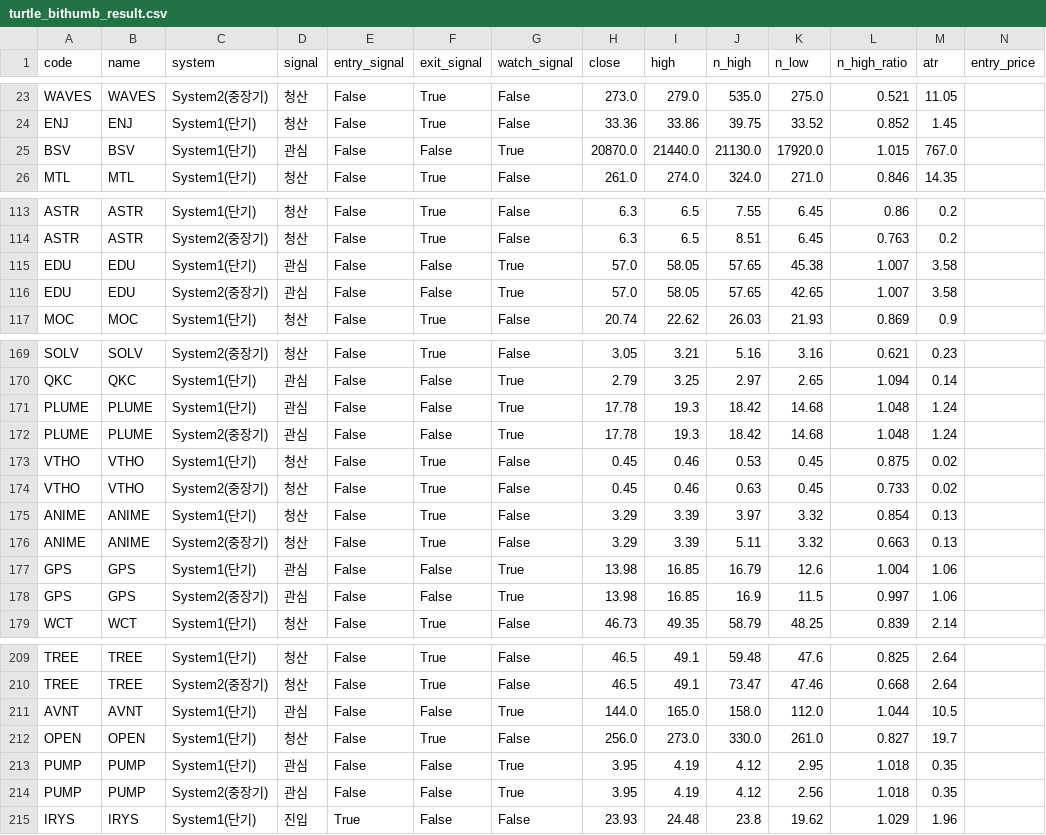
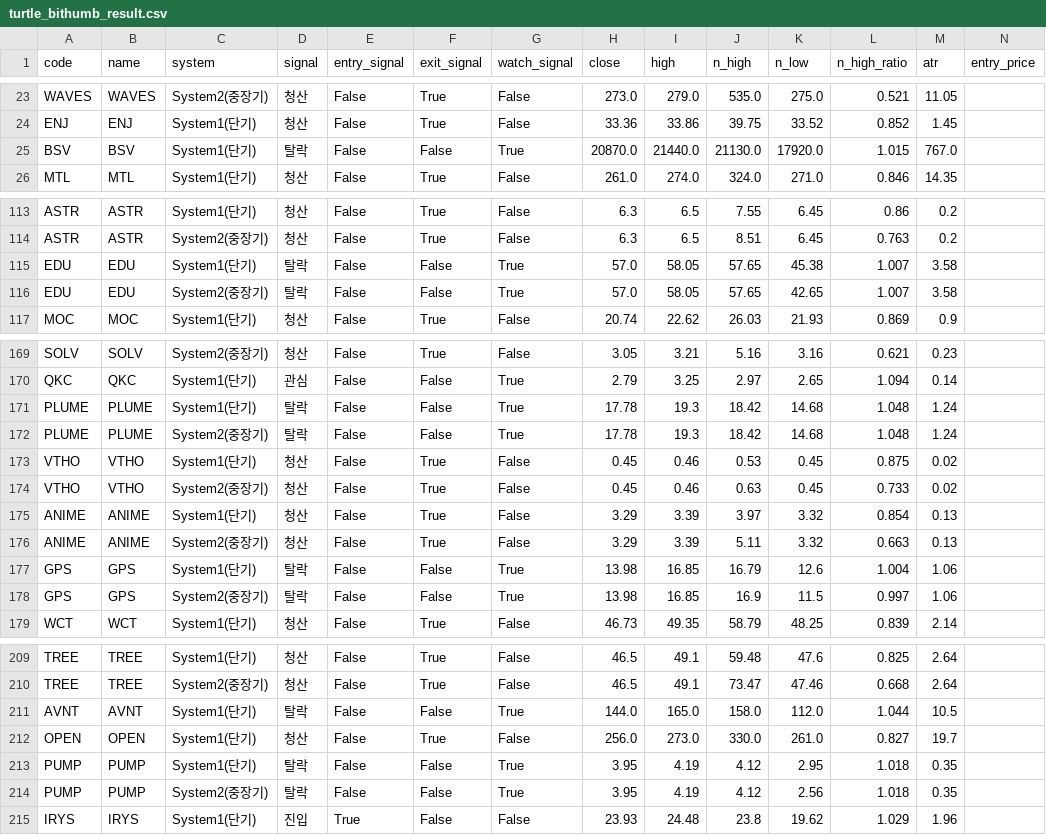
Before and after one commit to harmi6005/turtle-screener, a CSV file: data/turtle_bithumb_result.csv, drawn as a sheet; only a part is shown, gaps mark what is left out; the diff covers the shown part only.

```diff
--- a/data/turtle_bithumb_result.csv
+++ b/data/turtle_bithumb_result.csv
@@ -24,3 +24,3 @@ WAVES,WAVES,System2(중장기),청산,False,True,False,273.0,279.0,535.0,275.0,0
 ENJ,ENJ,System1(단기),청산,False,True,False,33.36,33.86,39.75,33.52,0.852,1.45,
-BSV,BSV,System1(단기),관심,False,False,True,20870.0,21440.0,21130.0,17920.0,1.015,767.0,
+BSV,BSV,System1(단기),탈락,False,False,True,20870.0,21440.0,21130.0,17920.0,1.015,767.0,
 MTL,MTL,System1(단기),청산,False,True,False,261.0,274.0,324.0,271.0,0.846,14.35,
@@ -114,4 +114,4 @@ ASTR,ASTR,System1(단기),청산,False,True,False,6.3,6.5,7.55,6.45,0.86,0.2,
 ASTR,ASTR,System2(중장기),청산,False,True,False,6.3,6.5,8.51,6.45,0.763,0.2,
-EDU,EDU,System1(단기),관심,False,False,True,57.0,58.05,57.65,45.38,1.007,3.58,
-EDU,EDU,System2(중장기),관심,False,False,True,57.0,58.05,57.65,42.65,1.007,3.58,
+EDU,EDU,System1(단기),탈락,False,False,True,57.0,58.05,57.65,45.38,1.007,3.58,
+EDU,EDU,System2(중장기),탈락,False,False,True,57.0,58.05,57.65,42.65,1.007,3.58,
 MOC,MOC,System1(단기),청산,False,True,False,20.74,22.62,26.03,21.93,0.869,0.9,
@@ -170,4 +170,4 @@ SOLV,SOLV,System2(중장기),청산,False,True,False,3.05,3.21,5.16,3.16,0.621,0
 QKC,QKC,System1(단기),관심,False,False,True,2.79,3.25,2.97,2.65,1.094,0.14,
-PLUME,PLUME,System1(단기),관심,False,False,True,17.78,19.3,18.42,14.68,1.048,1.24,
-PLUME,PLUME,System2(중장기),관심,False,False,True,17.78,19.3,18.42,14.68,1.048,1.24,
+PLUME,PLUME,System1(단기),탈락,False,False,True,17.78,19.3,18.42,14.68,1.048,1.24,
+PLUME,PLUME,System2(중장기),탈락,False,False,True,17.78,19.3,18.42,14.68,1.048,1.24,
 VTHO,VTHO,System1(단기),청산,False,True,False,0.45,0.46,0.53,0.45,0.875,0.02,
@@ -176,4 +176,4 @@ ANIME,ANIME,System1(단기),청산,False,True,False,3.29,3.39,3.97,3.32,0.854,0.
 ANIME,ANIME,System2(중장기),청산,False,True,False,3.29,3.39,5.11,3.32,0.663,0.13,
-GPS,GPS,System1(단기),관심,False,False,True,13.98,16.85,16.79,12.6,1.004,1.06,
-GPS,GPS,System2(중장기),관심,False,False,True,13.98,16.85,16.9,11.5,0.997,1.06,
+GPS,GPS,System1(단기),탈락,False,False,True,13.98,16.85,16.79,12.6,1.004,1.06,
+GPS,GPS,System2(중장기),탈락,False,False,True,13.98,16.85,16.9,11.5,0.997,1.06,
 WCT,WCT,System1(단기),청산,False,True,False,46.73,49.35,58.79,48.25,0.839,2.14,
@@ -210,6 +210,6 @@ TREE,TREE,System1(단기),청산,False,True,False,46.5,49.1,59.48,47.6,0.825,2.6
 TREE,TREE,System2(중장기),청산,False,True,False,46.5,49.1,73.47,47.46,0.668,2.64,
-AVNT,AVNT,System1(단기),관심,False,False,True,144.0,165.0,158.0,112.0,1.044,10.5,
+AVNT,AVNT,System1(단기),탈락,False,False,True,144.0,165.0,158.0,112.0,1.044,10.5,
 OPEN,OPEN,System1(단기),청산,False,True,False,256.0,273.0,330.0,261.0,0.827,19.7,
-PUMP,PUMP,System1(단기),관심,False,False,True,3.95,4.19,4.12,2.95,1.018,0.35,
-PUMP,PUMP,System2(중장기),관심,False,False,True,3.95,4.19,4.12,2.56,1.018,0.35,
+PUMP,PUMP,System1(단기),탈락,False,False,True,3.95,4.19,4.12,2.95,1.018,0.35,
+PUMP,PUMP,System2(중장기),탈락,False,False,True,3.95,4.19,4.12,2.56,1.018,0.35,
 IRYS,IRYS,System1(단기),진입,True,False,False,23.93,24.48,23.8,19.62,1.029,1.96,
```
Also changed, not shown: 4 edited cells elsewhere in this file, data/turtle_us_result.csv, 1 other file.
